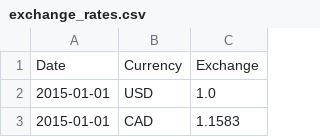
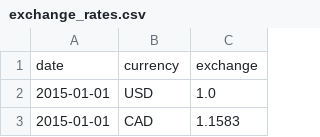
Before and after one commit to Yogesh-Prabu/PROJECT_DATASPARK, a CSV file: cleaned_dataset/exchange_rates.csv, drawn as a sheet; only a part is shown; removed rows and columns are numbered as before the commit, all else as after; the diff names each change by its address in the sheet, - before the commit and + after, or states it on an @@ line.

```diff
--- a/cleaned_dataset/exchange_rates.csv
+++ b/cleaned_dataset/exchange_rates.csv
-row 1: Date | Currency | Exchange
+row 1: date | currency | exchange
```
Also changed, not shown: cleaned_dataset/Store.csv, 8 other files.
